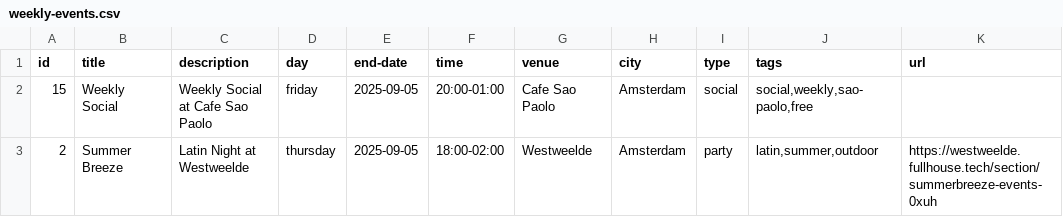
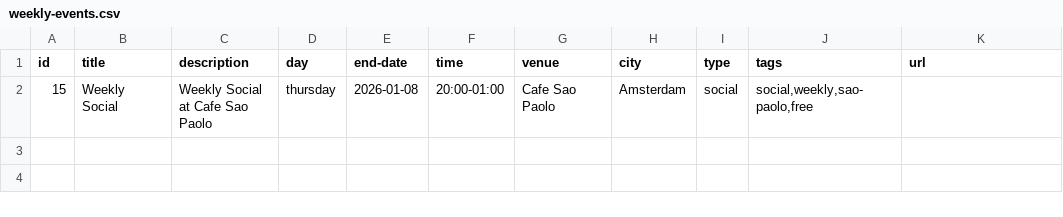
Before and after one commit to bouzDev/salsaevents-amsterdam, a CSV file: public/data/weekly-events.csv, drawn as a sheet.

```diff
--- a/public/data/weekly-events.csv
+++ b/public/data/weekly-events.csv
@@ -1,3 +1,2 @@
 id,title,description,day,end-date,time,venue,city,type,tags,url
-15,Weekly Social,Weekly Social at Cafe Sao Paolo,friday,2025-09-05,20:00-01:00,Cafe Sao Paolo,Amsterdam,social,"social,weekly,sao-paolo,free",
-2,Summer Breeze ,Latin Night at Westweelde,thursday,2025-09-05,18:00-02:00,Westweelde,Amsterdam,party,"latin,summer,outdoor",https://westweelde.fullhouse.tech/section/summerbreeze-events-0xuh
+15,Weekly Social,Weekly Social at Cafe Sao Paolo,thursday,2026-01-08,20:00-01:00,Cafe Sao Paolo,Amsterdam,social,"social,weekly,sao-paolo,free",
```
Also changed, not shown: public/data/events.csv.
